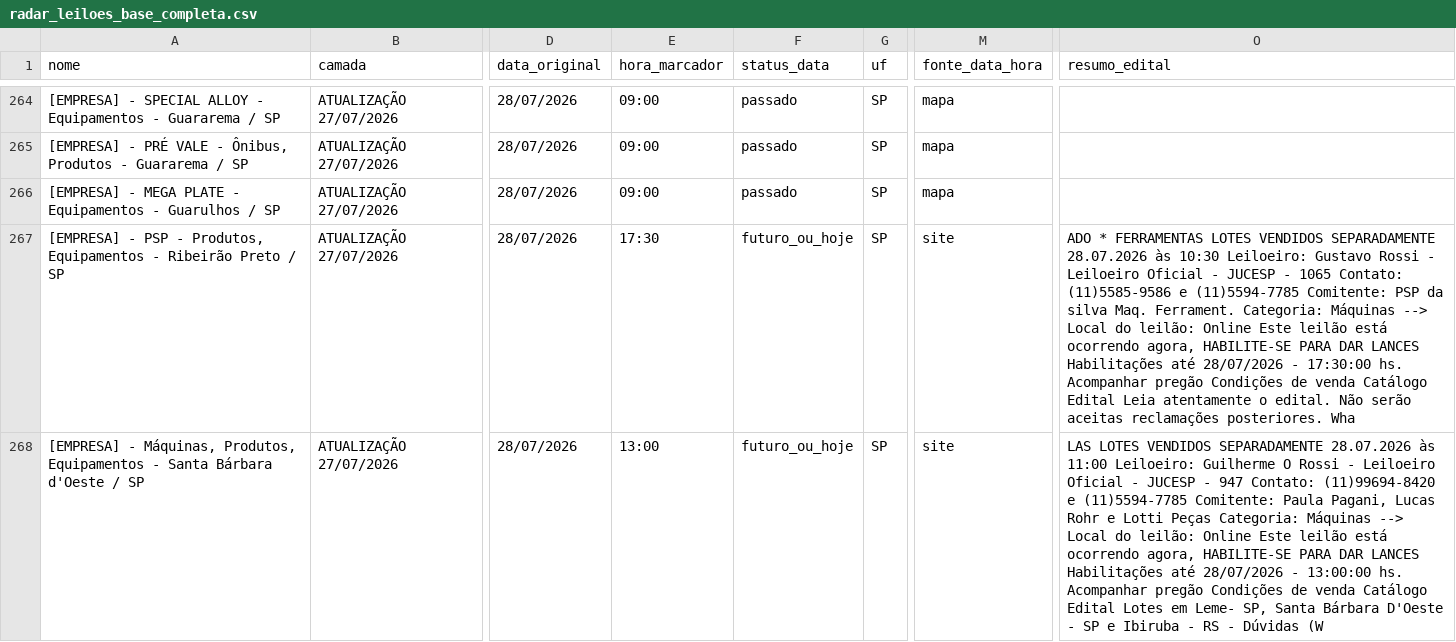
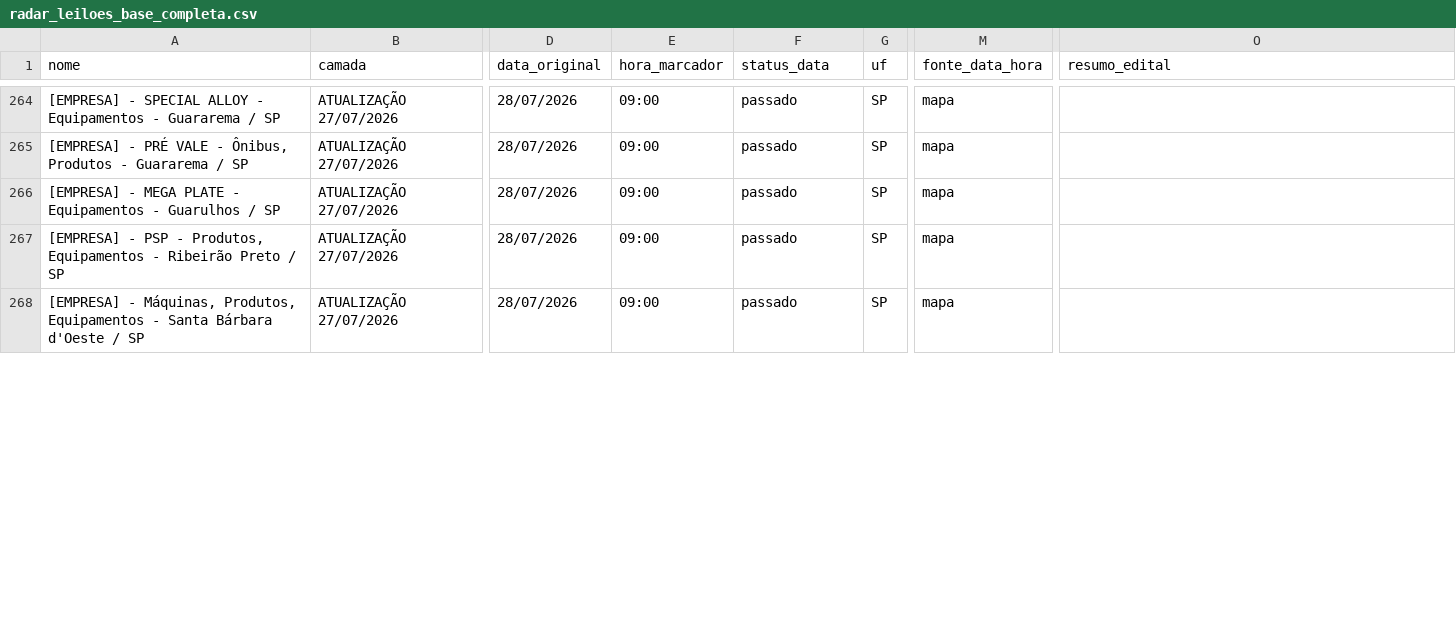
Before and after one commit to Gmaquina1/radar, a CSV file: radar_leiloes_base_completa.csv, drawn as a sheet; only a part is shown, gaps mark what is left out; the diff covers the shown part only; the diff names each change by its address in the sheet, - before the commit and + after, or states it on an @@ line.

```diff
--- a/radar_leiloes_base_completa.csv
+++ b/radar_leiloes_base_completa.csv
-E267 (hora_marcador): 17:30
+E267 (hora_marcador): 09:00
-F267:F268 (status_data): futuro_ou_hoje
+F267:F268 (status_data): passado
-M267:M268 (fonte_data_hora): site
+M267:M268 (fonte_data_hora): mapa
-O267 (resumo_edital): ADO * FERRAMENTAS LOTES VENDIDOS SEPARADAMENTE 28.07.2026 às 10:30 Leiloeiro: Gustavo Rossi - Leiloeiro Oficial - JUCESP - 1065 Contato: (11)5585-9586 e (11)5594-7785 Comitente: PSP da silva Maq. Ferrament. Categoria: Máquinas --> Local do leilão: Online Este leilão está ocorrendo agora, HABILITE-SE PARA DAR LANCES Habilitações até 28/07/2026 - 17:30:00 hs. Acompanhar pregão Condições de venda Catálogo Edital Leia atentamente o edital. Não serão aceitas reclamações posteriores. Wha
+O267 (resumo_edital): (empty)
-E268 (hora_marcador): 13:00
+E268 (hora_marcador): 09:00
-O268 (resumo_edital): LAS LOTES VENDIDOS SEPARADAMENTE 28.07.2026 às 11:00 Leiloeiro: Guilherme O Rossi - Leiloeiro Oficial - JUCESP - 947 Contato: (11)99694-8420 e (11)5594-7785 Comitente: Paula Pagani, Lucas Rohr e Lotti Peças Categoria: Máquinas --> Local do leilão: Online Este leilão está ocorrendo agora, HABILITE-SE PARA DAR LANCES Habilitações até 28/07/2026 - 13:00:00 hs. Acompanhar pregão Condições de venda Catálogo Edital Lotes em Leme- SP, Santa Bárbara D'Oeste - SP e Ibiruba - RS - Dúvidas (W
+O268 (resumo_edital): (empty)
```
Also changed, not shown: 46 edited cells elsewhere in this file, eventos_consolidados.csv, radar_leiloes_eventos_futuros.csv, 10 other files.
